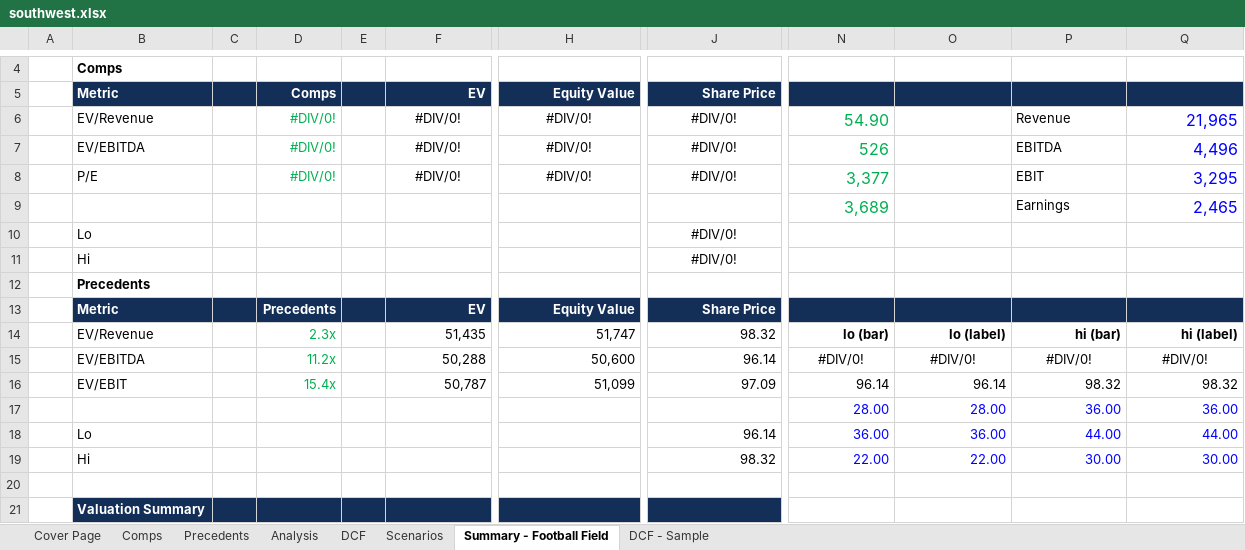
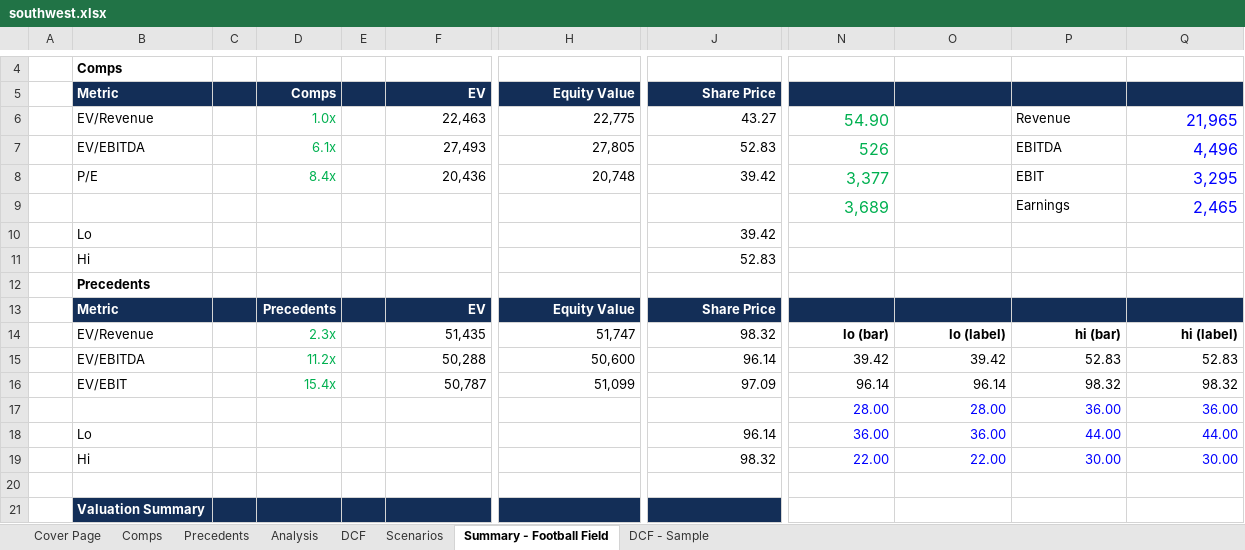
Before and after one commit to travisvandusseldorp/models, an Excel workbook: southwest.xlsx, sheet Summary - Football Field, drawn as a sheet; only a part is shown, gaps mark what is left out; values as stored, in another font and other column widths than the file's, no borders; charts and pictures not drawn; the diff names each change by its address in the sheet, - before the commit and + after, or states it on an @@ line.

Commit message:
Added comps table

```diff
--- a/southwest.xlsx (sheet Summary - Football Field)
+++ b/southwest.xlsx (sheet Summary - Football Field)
-D6 (Comps): #DIV/0!
+D6 (Comps): 1.0x
-F6 (EV): #DIV/0!
+F6 (EV): 22,463
-F6:F8 alignment: center
+F6:F8 alignment: right
-H6 (Equity Value): #DIV/0!
+H6 (Equity Value): 22,775
-H6:H8 alignment: center
+H6:H8 alignment: right
-J6 (Share Price): #DIV/0!
+J6 (Share Price): 43.27
-J6:J8 alignment: center
+J6:J8 alignment: right
-D7 (Comps): #DIV/0!
+D7 (Comps): 6.1x
-F7 (EV): #DIV/0!
+F7 (EV): 27,493
-H7 (Equity Value): #DIV/0!
+H7 (Equity Value): 27,805
-J7 (Share Price): #DIV/0!
+J7 (Share Price): 52.83
-D8 (Comps): #DIV/0!
+D8 (Comps): 8.4x
-F8 (EV): #DIV/0!
+F8 (EV): 20,436
-H8 (Equity Value): #DIV/0!
+H8 (Equity Value): 20,748
-J8 (Share Price): #DIV/0!
+J8 (Share Price): 39.42
-J10 (Share Price): #DIV/0!
+J10 (Share Price): 39.42
-J10:J11 alignment: center
+J10:J11 alignment: right
-J11 (Share Price): #DIV/0!
+J11 (Share Price): 52.83
-N15: #DIV/0!
+N15: 39.42
-N15:Q15 alignment: center
+N15:Q15 alignment: right
-O15: #DIV/0!
+O15: 39.42
-P15: #DIV/0!
+P15: 52.83
-Q15: #DIV/0!
+Q15: 52.83
```
Also changed, not shown: sheet Comps, charts or pictures.
